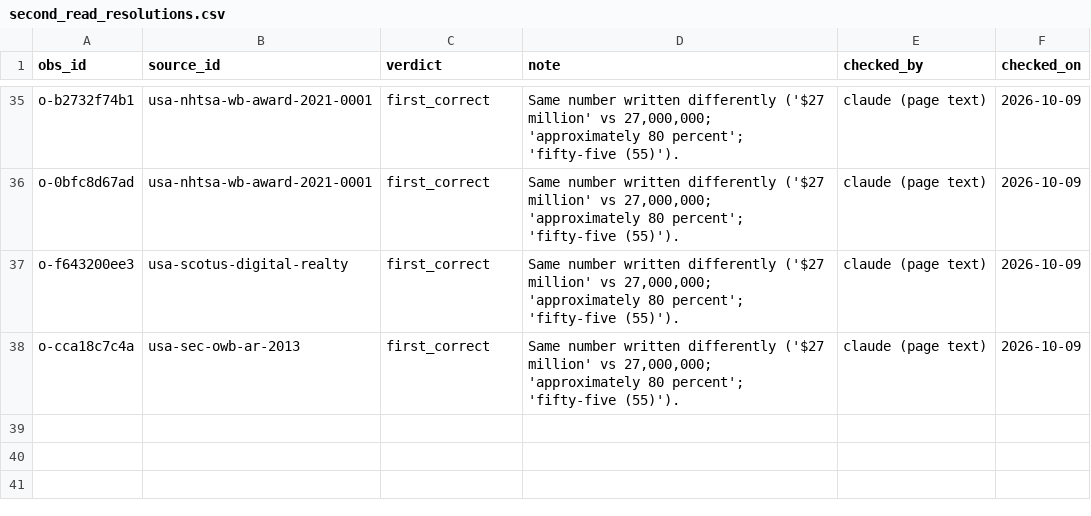
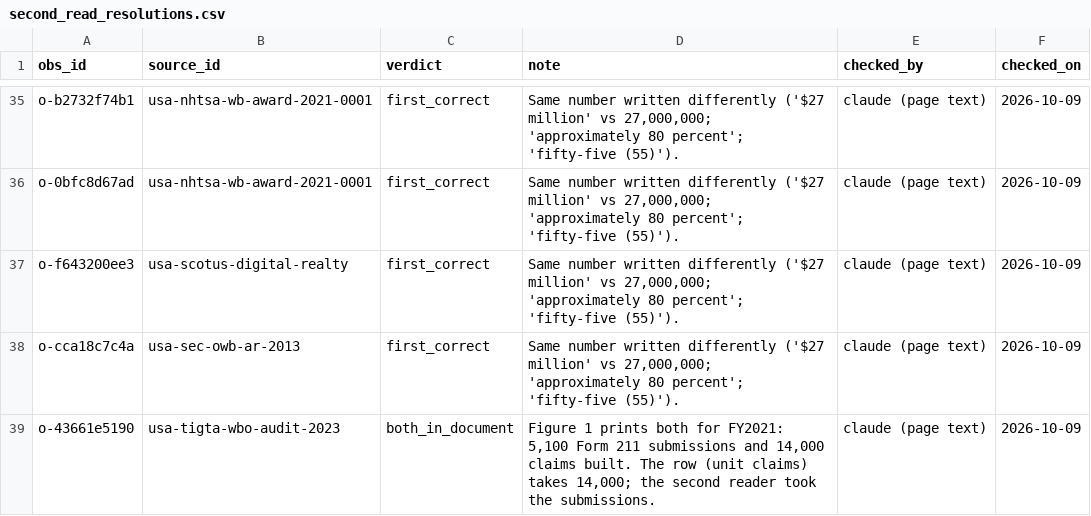
Before and after one commit to oscarleoo/data, a CSV file: topics/whistleblowing/data/second_read_resolutions.csv, drawn as a sheet; only a part is shown, gaps mark what is left out; the diff names each change by its address in the sheet, - before the commit and + after, or states it on an @@ line.

```diff
--- a/topics/whistleblowing/data/second_read_resolutions.csv
+++ b/topics/whistleblowing/data/second_read_resolutions.csv
+row 39: o-43661e5190 | usa-tigta-wbo-audit-2023 | both_in_document | Figure 1 prints both for FY2021: 5,100 Form 211 submissions and 14,000 claims built. The row (unit claims) takes 14,000; the second reader took the submissions. | claude (page text) | 2026-10-09
```
Also changed, not shown: 1 other file.
